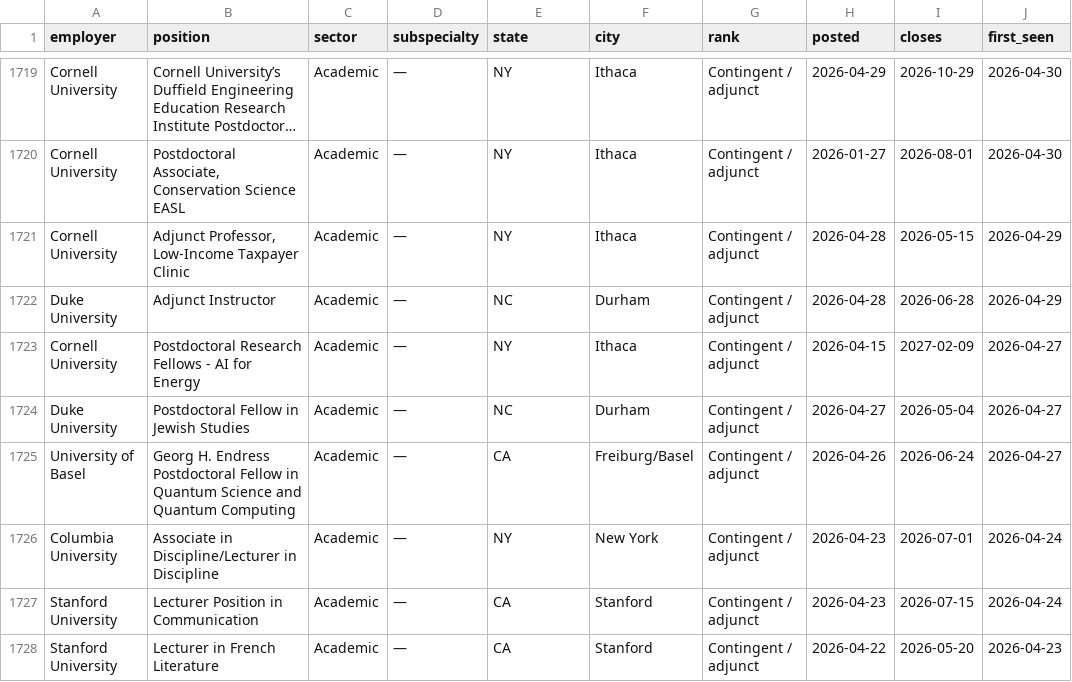
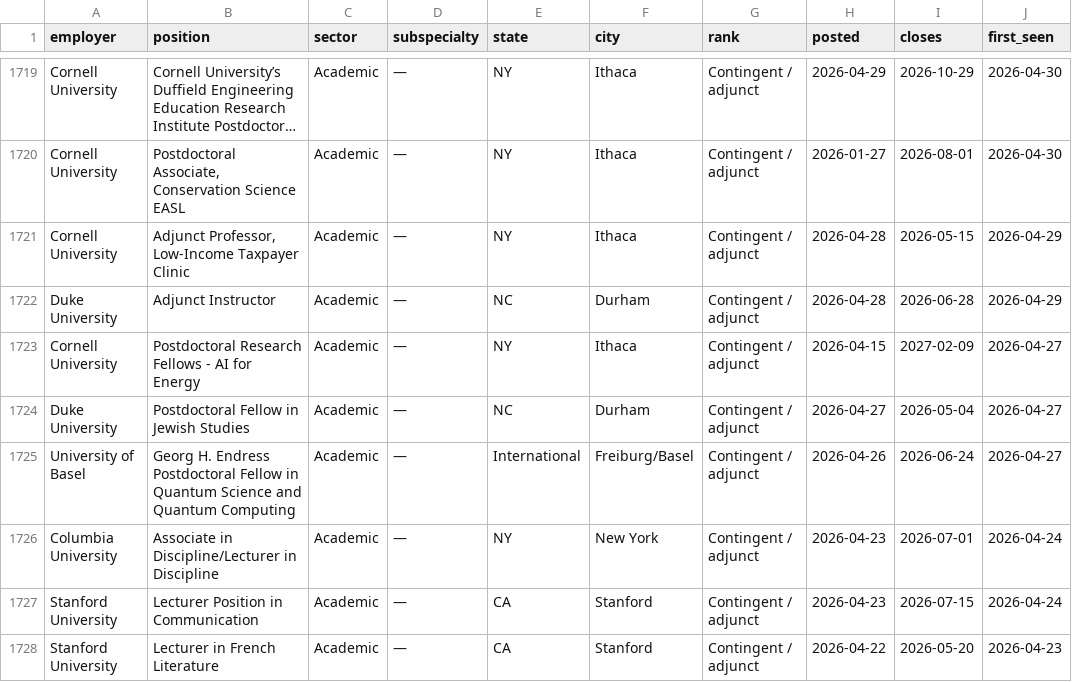
Before and after one commit to scottlangford2/scott_langford, a CSV file: files/pa_jobs_openings.csv, drawn as a sheet; only a part is shown, gaps mark what is left out; long unchanged cells end in …; the diff covers the shown part only; the diff names each change by its address in the sheet, - before the commit and + after, or states it on an @@ line.

```diff
--- a/files/pa_jobs_openings.csv
+++ b/files/pa_jobs_openings.csv
-E1725 (state): CA
+E1725 (state): International
```
Also changed, not shown: 47 edited cells elsewhere in this file, 2 other files.
